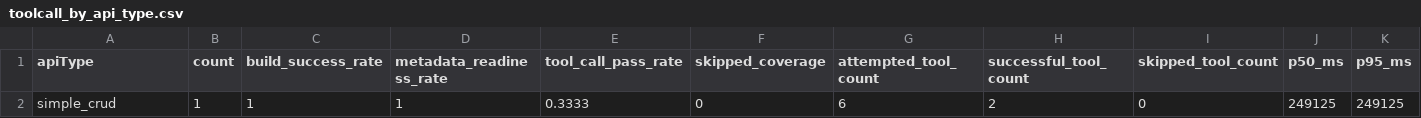
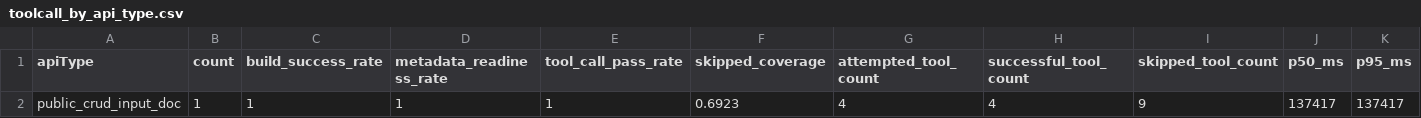
Before and after one commit to Memories2077/EtheralSystem, a CSV file: experiments/research-metrics/reports/backend-toolcall-matrix-smoke/toolcall_by_api_type.csv, drawn as a sheet; only a part is shown; removed rows and columns are numbered as before the commit, all else as after; rows hold the shown columns only; the diff names each change by its address in the sheet, - before the commit and + after, or states it on an @@ line.

```diff
--- a/experiments/research-metrics/reports/backend-toolcall-matrix-smoke/toolcall_by_api_type.csv
+++ b/experiments/research-metrics/reports/backend-toolcall-matrix-smoke/toolcall_by_api_type.csv
-row 2: simple_crud | 1 | 1 | 1 | 0.3333 | 0 | 6 | 2 | 0 | 249125 | 249125
+row 2: public_crud_input_doc | 1 | 1 | 1 | 1 | 0.6923 | 4 | 4 | 9 | 137417 | 137417
```
Also changed, not shown: experiments/research-metrics/reports/backend-toolcall-matrix-smoke/build_summary.csv, experiments/research-metrics/reports/backend-toolcall-matrix-smoke/events.csv, 19 other files.
